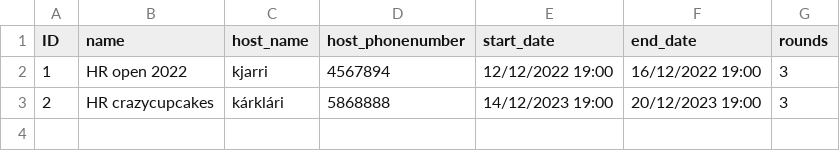
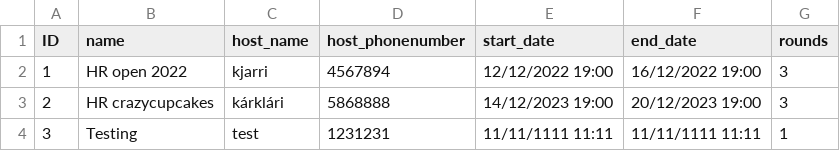
Before and after one commit to Hastexy/H09, a CSV file: Darts Manager/files/leagues.csv, drawn as a sheet; the diff names each change by its address in the sheet, - before the commit and + after, or states it on an @@ line.

Commit message:
UI results manager

```diff
--- a/Darts Manager/files/leagues.csv
+++ b/Darts Manager/files/leagues.csv
+row 4: 3 | Testing | test | 1231231 | 11/11/1111 11:11 | 11/11/1111 11:11 | 1
```
Also changed, not shown: Darts Manager/files/matches.csv, 2 other files.
